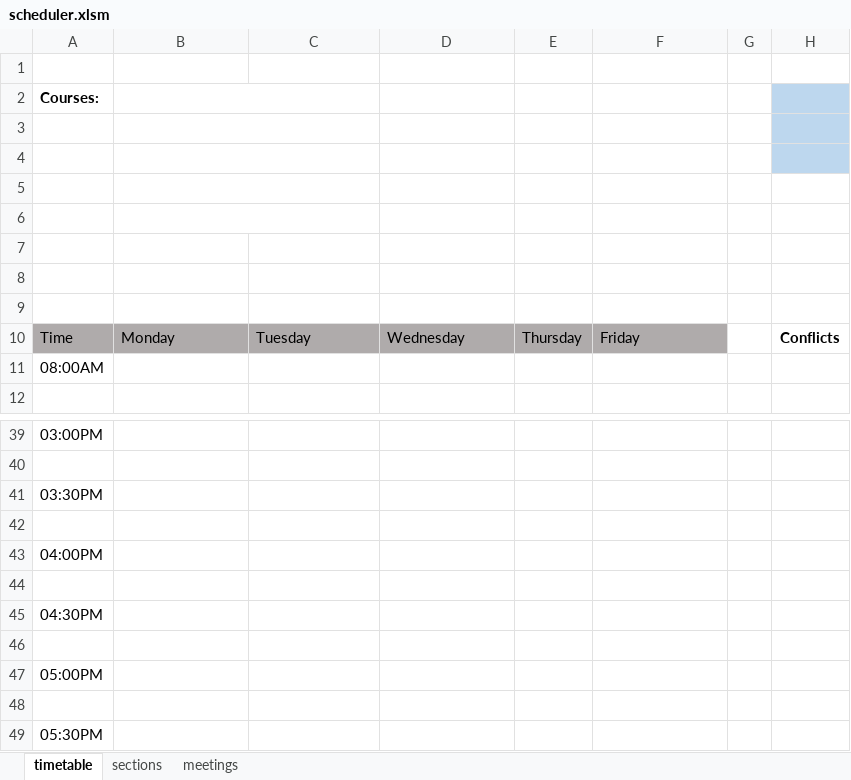
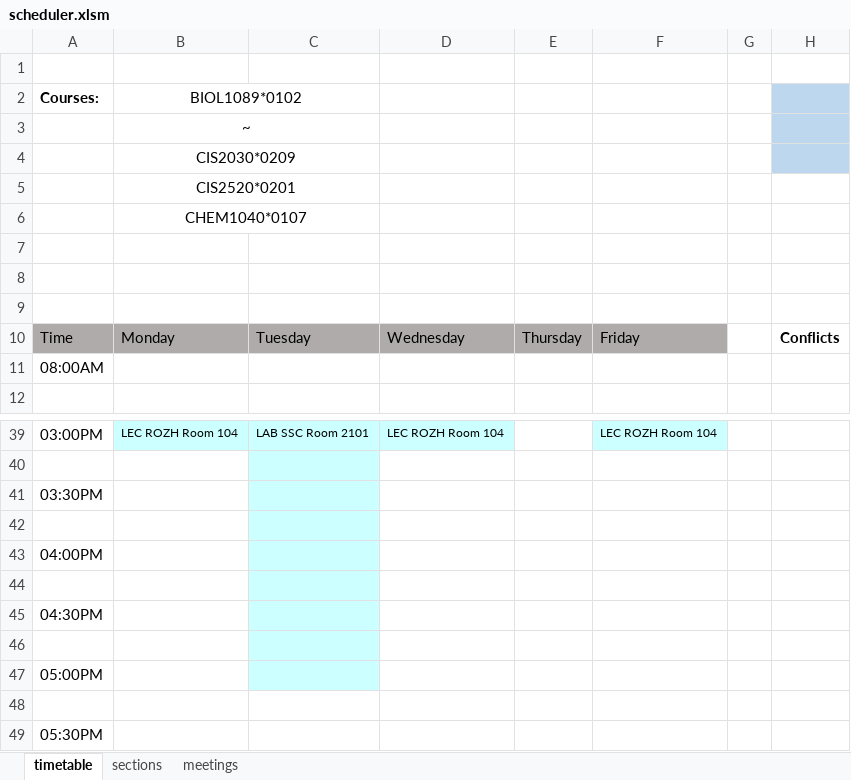
Before and after one commit to AJH914/cis3760, an Excel workbook: csv/scheduler.xlsm, sheet timetable, drawn as a sheet; only a part is shown, gaps mark what is left out; values as stored, in another font and other column widths than the file's, no borders; charts and pictures not drawn; the diff covers the shown part only; the diff names each change by its address in the sheet, - before the commit and + after, or states it on an @@ line.

```diff
--- a/csv/scheduler.xlsm (sheet timetable)
+++ b/csv/scheduler.xlsm (sheet timetable)
-B2: (empty)
+B2: BIOL1089*0102
-B3 (BIOL1089*0102): (empty)
+B3 (BIOL1089*0102): ~
-B4 (BIOL1089*0102): (empty)
+B4 (BIOL1089*0102): CIS2030*0209
-B5 (BIOL1089*0102): (empty)
+B5 (BIOL1089*0102): CIS2520*0201
-B6 (BIOL1089*0102): (empty)
+B6 (BIOL1089*0102): CHEM1040*0107
-B39:D39 fill: none
+B39:D39 fill: #CCFFFF
-B39 (BIOL1089*0102): (empty)
+B39 (BIOL1089*0102): LEC ROZH Room 104
-C39: (empty)
+C39: LAB SSC Room 2101
-D39: (empty)
+D39: LEC ROZH Room 104
-F39 fill: none
+F39 fill: #CCFFFF
-F39: (empty)
+F39: LEC ROZH Room 104
-C40:C47 fill: none
+C40:C47 fill: #CCFFFF
```
Also changed, not shown: 14 edited cells and cell formats elsewhere in this sheet, charts or pictures.
